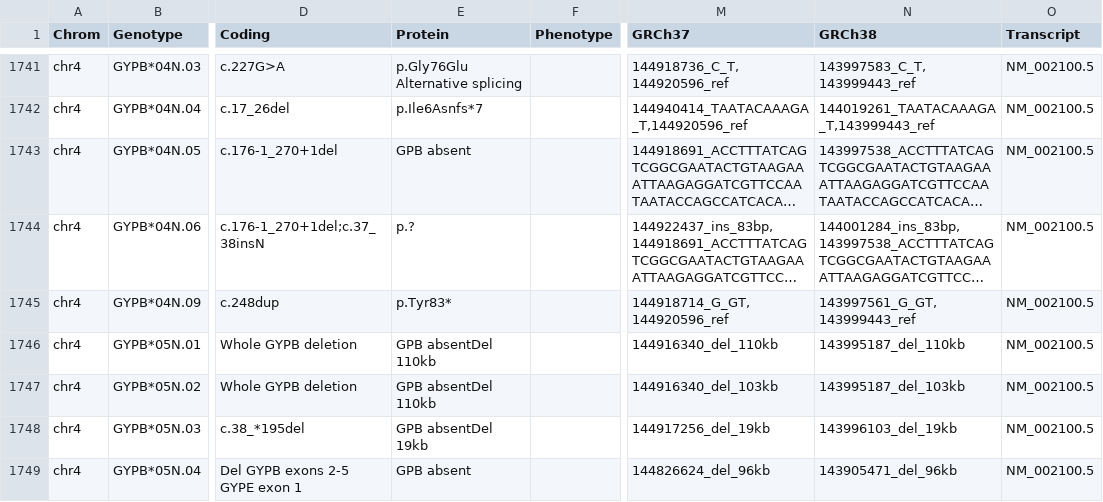
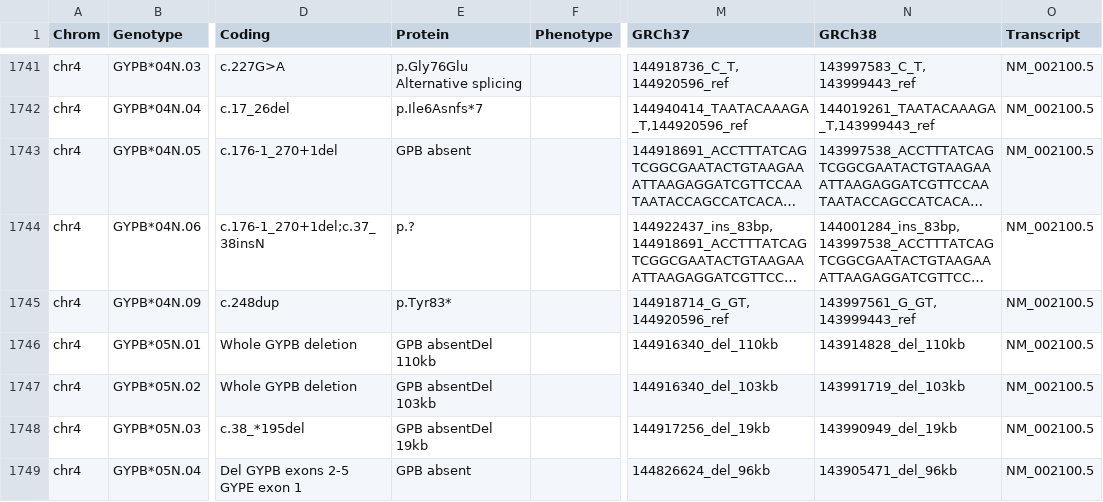
Before and after one commit to limcintyre/RBCeq2, a TSV file: src/rbceq2/resources/db.tsv, drawn as a sheet; only a part is shown, gaps mark what is left out; long unchanged cells end in …; the diff covers the shown part only; the diff names each change by its address in the sheet, - before the commit and + after, or states it on an @@ line.

```diff
--- a/src/rbceq2/resources/db.tsv
+++ b/src/rbceq2/resources/db.tsv
-N1746 (GRCh38): 143995187_del_110kb
+N1746 (GRCh38): 143914828_del_110kb
-E1747 (Protein): GPB absentDel 110kb
+E1747 (Protein): GPB absentDel 103kb
-N1747 (GRCh38): 143995187_del_103kb
+N1747 (GRCh38): 143991719_del_103kb
-N1748 (GRCh38): 143996103_del_19kb
+N1748 (GRCh38): 143990949_del_19kb
```
Also changed, not shown: 1 added row and 7 edited cells elsewhere in this file, 6 other files.
